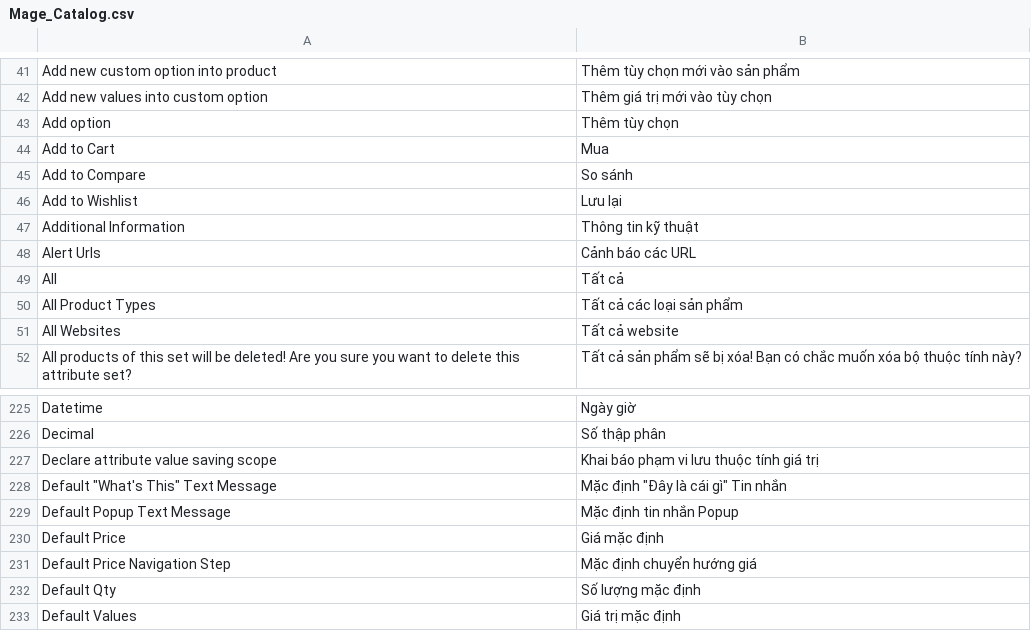
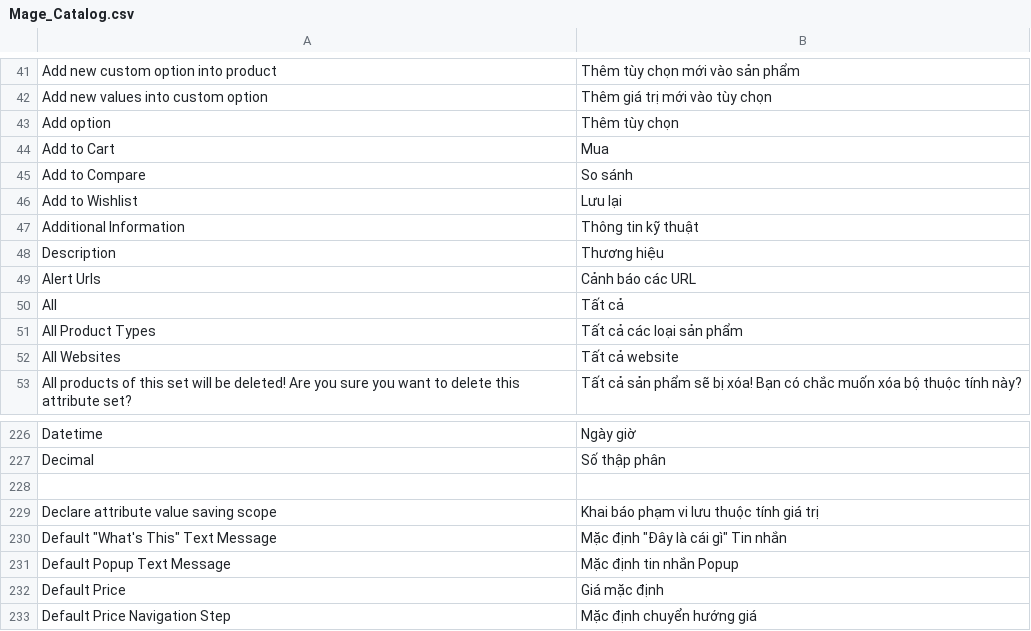
Before and after one commit to jmendozacu/watchshop, a CSV file: app/locale/vi_VN/Mage_Catalog.csv, drawn as a sheet; only a part is shown, gaps mark what is left out; the shorter side is filled out with more unchanged rows.

```diff
--- a/app/locale/vi_VN/Mage_Catalog.csv
+++ b/app/locale/vi_VN/Mage_Catalog.csv
@@ -47,2 +47,3 @@
 "Additional Information","Thông tin kỹ thuật"
+"Description","Thương hiệu"
 "Alert Urls","Cảnh báo các URL"
@@ -226,2 +227,3 @@
 "Decimal","Số thập phân"
+
 "Declare attribute value saving scope","Khai báo phạm vi lưu thuộc tính giá trị"
```
Also changed, not shown: app/locale/vi_VN/Mage_Adminhtml.csv, app/locale/vi_VN/Mage_Newsletter.csv, 39 other files.
